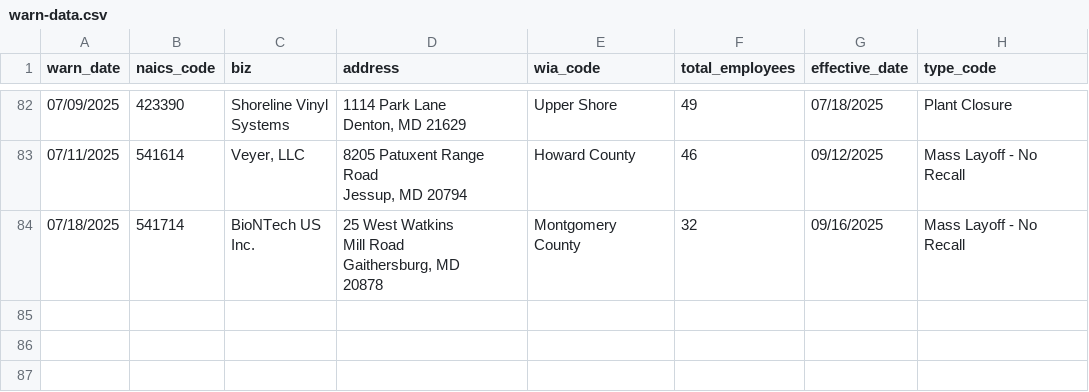
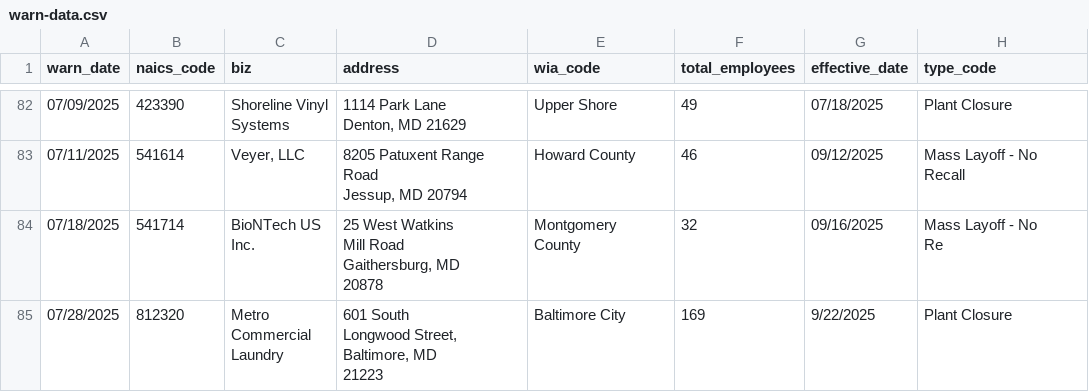
Before and after one commit to tirzahchristopher/nicar-gh-scraper, a CSV file: warn-data.csv, drawn as a sheet; only a part is shown, gaps mark what is left out.

```diff
--- a/warn-data.csv
+++ b/warn-data.csv
@@ -500,7 +500,13 @@ Denton, MD 21629",Upper Shore,49,07/18/2025,Plant Closure
 Jessup, MD 20794",Howard County,46,09/12/2025,Mass Layoff - No Recall
-07/18/2025,541714,"BioNTech US
-Inc.","25 West Watkins
-Mill Road
-Gaithersburg, MD
-20878",Montgomery County,32,09/16/2025,"Mass Layoff - No
-Recall"
+07/18/2025,541714,"BioNTech US
+Inc.","25 West Watkins
+Mill Road
+Gaithersburg, MD
+20878",Montgomery County,32,09/16/2025,"Mass Layoff - No
+Re"
+07/28/2025,812320,"Metro
+Commercial
+Laundry","601 South
+Longwood Street,
+Baltimore, MD
+21223",Baltimore City,169,9/22/2025,Plant Closure
```
